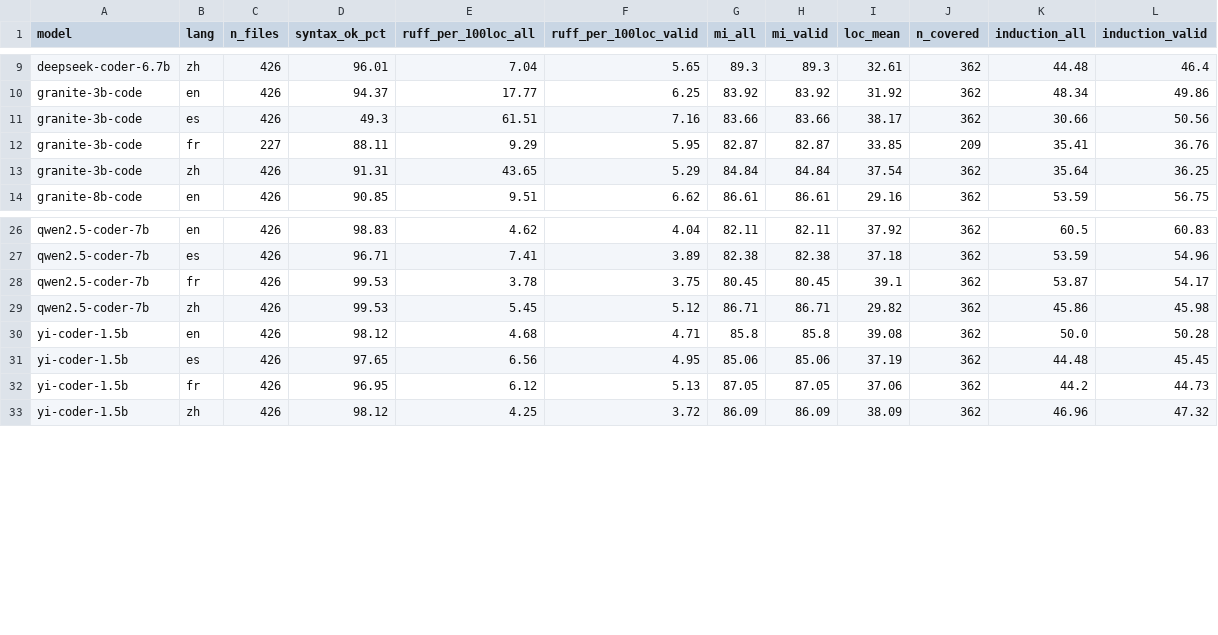
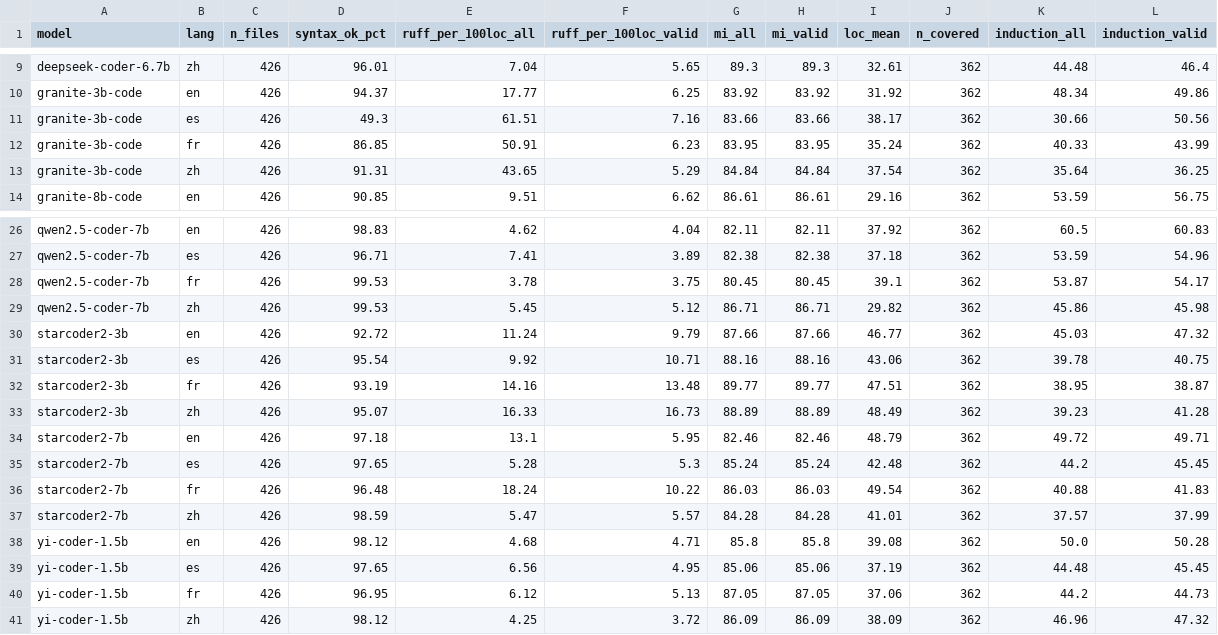
Before and after one commit to kaiyi03/code-smell-multilingual, a CSV file: _analysis_fullsize/by_model_lang.csv, drawn as a sheet; only a part is shown, gaps mark what is left out; removed rows and columns are numbered as before the commit, all else as after; the diff names each change by its address in the sheet, - before the commit and + after, or states it on an @@ line.

Commit message:
Complete the full-size run: 11 models, and a crash that ate two jobs
StarCoder2 regenerated with the corrected prompt format and the gate
passes: 33.6% unparseable becomes 7.3% against Colab's 6.3%, and 16.4%
becomes 2.8% against 2.6%. ARC now reproduces Colab, so the two corpora
can be spoken about as one.

Fixed the same MemoryError in three more places. ast.parse raises it on
pathologically nested source, and check_god_class, check_data_class,
check_global_state and detect_extended_smells all caught only SyntaxError.
It had already killed a granite-3b job at 227 of 426 files; the second
time it aborted the entire 19,000-file analysis. Both detectors now treat
unparseable-by-crash as unparseable, and run_analysis guards the calls as
well, because a single bad generation must not be able to discard hours of
GPU output.

Full-size results, 11 models, 4,686 files per language: Chinese has the
highest syntax validity at 97.3% and Spanish the lowest at 85.5%, while on
code that parses all four languages sit within 1.2 violations per 100
lines of each other.

```diff
--- a/_analysis_fullsize/by_model_lang.csv
+++ b/_analysis_fullsize/by_model_lang.csv
-row 12: granite-3b-code | fr | 227 | 88.11 | 9.29 | 5.95 | 82.87 | 82.87 | 33.85 | 209 | 35.41 | 36.76
+row 12: granite-3b-code | fr | 426 | 86.85 | 50.91 | 6.23 | 83.95 | 83.95 | 35.24 | 362 | 40.33 | 43.99
+row 30: starcoder2-3b | en | 426 | 92.72 | 11.24 | 9.79 | 87.66 | 87.66 | 46.77 | 362 | 45.03 | 47.32
+row 31: starcoder2-3b | es | 426 | 95.54 | 9.92 | 10.71 | 88.16 | 88.16 | 43.06 | 362 | 39.78 | 40.75
+row 32: starcoder2-3b | fr | 426 | 93.19 | 14.16 | 13.48 | 89.77 | 89.77 | 47.51 | 362 | 38.95 | 38.87
+row 33: starcoder2-3b | zh | 426 | 95.07 | 16.33 | 16.73 | 88.89 | 88.89 | 48.49 | 362 | 39.23 | 41.28
+row 34: starcoder2-7b | en | 426 | 97.18 | 13.1 | 5.95 | 82.46 | 82.46 | 48.79 | 362 | 49.72 | 49.71
+row 35: starcoder2-7b | es | 426 | 97.65 | 5.28 | 5.3 | 85.24 | 85.24 | 42.48 | 362 | 44.2 | 45.45
+row 36: starcoder2-7b | fr | 426 | 96.48 | 18.24 | 10.22 | 86.03 | 86.03 | 49.54 | 362 | 40.88 | 41.83
+row 37: starcoder2-7b | zh | 426 | 98.59 | 5.47 | 5.57 | 84.28 | 84.28 | 41.01 | 362 | 37.57 | 37.99
```
Also changed, not shown: _analysis_fullsize/by_category.csv, _analysis_fullsize/by_lang.csv, 13 other files.
